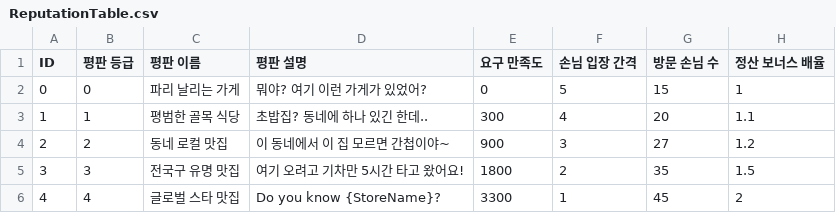
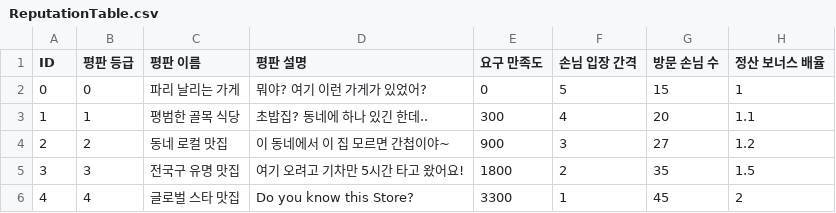
Before and after one commit to sinwa3/Fish-Tycoon, a CSV file: Assets/@Resources/Resources/Table/ReputationTable.csv, drawn as a sheet.

Commit message:
Do you know this Store?

```diff
--- a/Assets/@Resources/Resources/Table/ReputationTable.csv
+++ b/Assets/@Resources/Resources/Table/ReputationTable.csv
@@ -5,2 +5,2 @@
 3,3,전국구 유명 맛집,여기 오려고 기차만 5시간 타고 왔어요!,1800,2,35,1.5
-4,4,글로벌 스타 맛집,Do you know {StoreName}?,3300,1,45,2
+4,4,글로벌 스타 맛집,Do you know this Store?,3300,1,45,2
```
